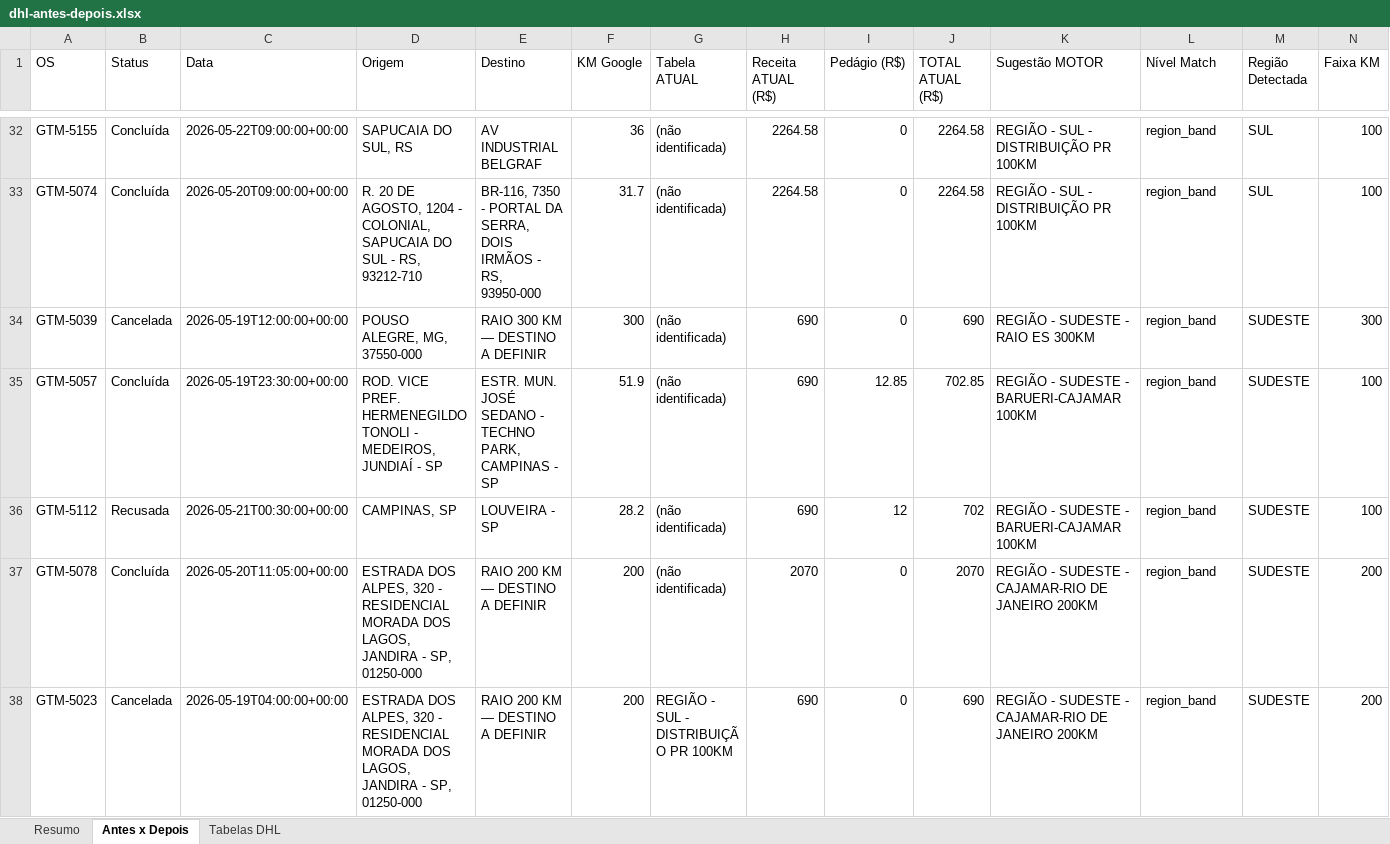
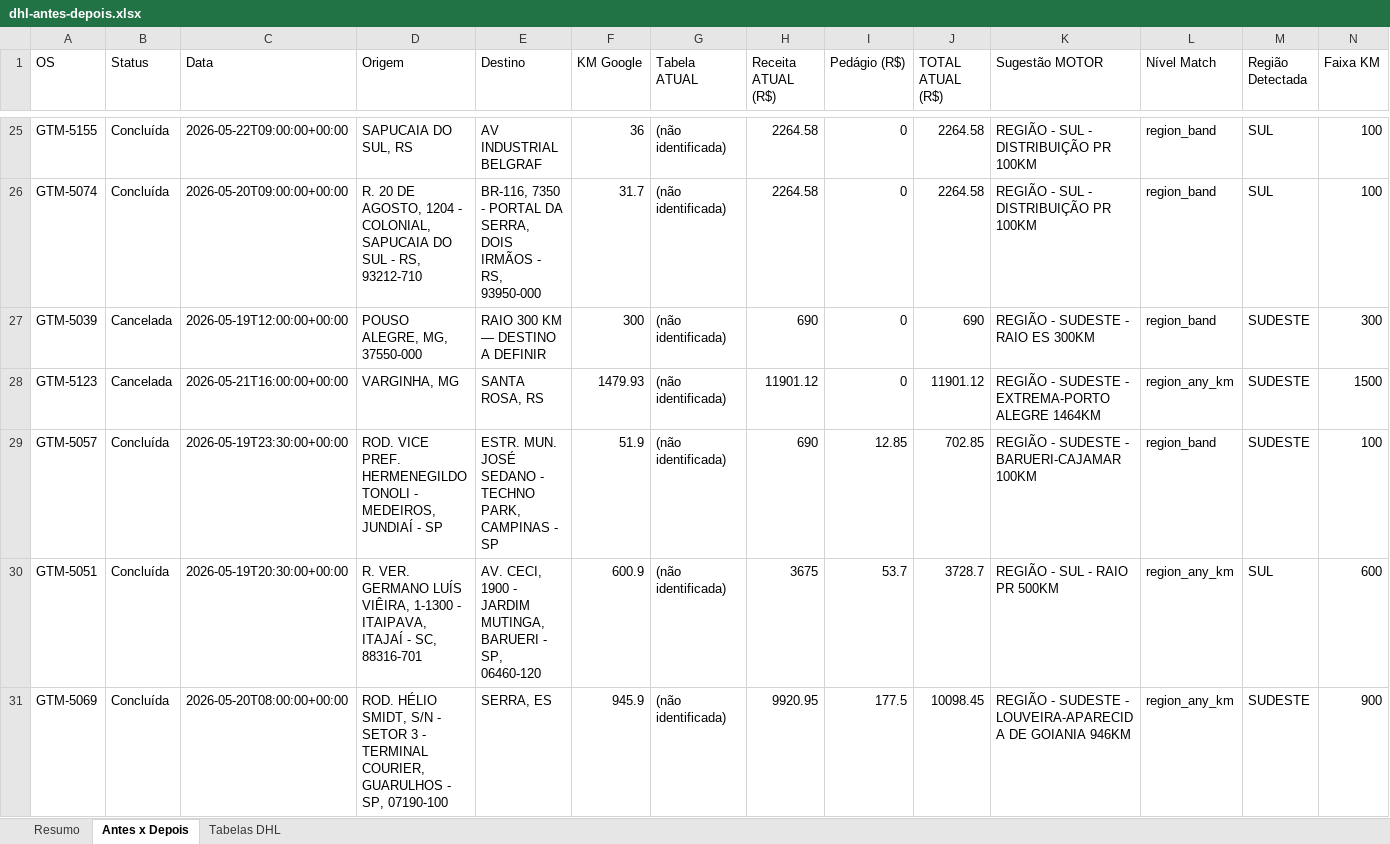
Before and after one commit to grupotmsegthiago/Sistema-Grupo-TM-SEG, an Excel workbook: exports/dhl-antes-depois.xlsx, sheet Antes x Depois, drawn as a sheet; only a part is shown, gaps mark what is left out; the shorter side is filled out with more unchanged rows; values as stored, in another font and other column widths than the file's, no borders; rows hold the shown columns only; the diff covers the shown part only; the diff names each change by its address in the sheet, - before the commit and + after, or states it on an @@ line.

```diff
--- a/exports/dhl-antes-depois.xlsx (sheet Antes x Depois)
+++ b/exports/dhl-antes-depois.xlsx (sheet Antes x Depois)
+row 28: GTM-5123 | Cancelada | 2026-05-21T16:00:00+00:00 | VARGINHA, MG | SANTA ROSA, RS | 1479.93 | (não identificada) | 11901.12 | 0 | 11901.12 | REGIÃO - SUDESTE - EXTREMA-PORTO ALEGRE 1464KM | region_any_km | SUDESTE | 1500
+row 30: GTM-5051 | Concluída | 2026-05-19T20:30:00+00:00 | R. VER. GERMANO LUÍS VIÊIRA, 1-1300 - ITAIPAVA, ITAJAÍ - SC, 88316-701 | AV. CECI, 1900 - JARDIM MUTINGA, BARUERI - SP, 06460-120 | 600.9 | (não identificada) | 3675 | 53.7 | 3728.7 | REGIÃO - SUL - RAIO PR 500KM | region_any_km | SUL | 600
+row 31: GTM-5069 | Concluída | 2026-05-20T08:00:00+00:00 | ROD. HÉLIO SMIDT, S/N - SETOR 3 - TERMINAL COURIER, GUARULHOS - SP, 07190-100 | SERRA, ES | 945.9 | (não identificada) | 9920.95 | 177.5 | 10098.45 | REGIÃO - SUDESTE - LOUVEIRA-APARECIDA DE GOIANIA 946KM | region_any_km | SUDESTE | 900
```
Also changed, not shown: 9 added rows, 12 removed rows and 3 edited cells elsewhere in this sheet, sheet Resumo, 5 other files.
